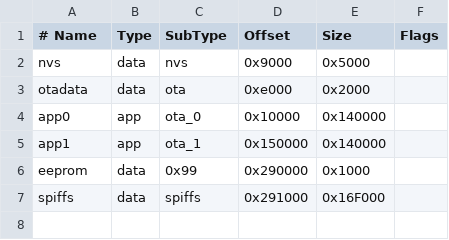
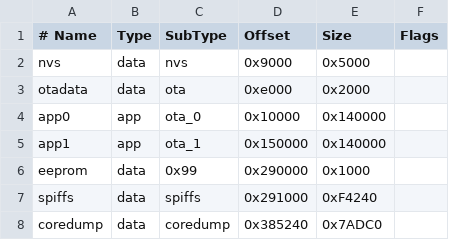
Before and after one commit to zhivko/LaserMeasure_VL53L0X, a CSV file: partitions.csv, drawn as a sheet.

```diff
--- a/partitions.csv
+++ b/partitions.csv
@@ -6,2 +6,3 @@ app1,     app,  ota_1,   0x150000,0x140000,
 eeprom,   data, 0x99,    0x290000,0x1000,
-spiffs,   data, spiffs,  0x291000,0x16F000,
+spiffs,   data, spiffs,  0x291000,0xF4240,
+coredump, data, coredump,0x385240,0x7ADC0
```
Also changed, not shown: 20 other files.
